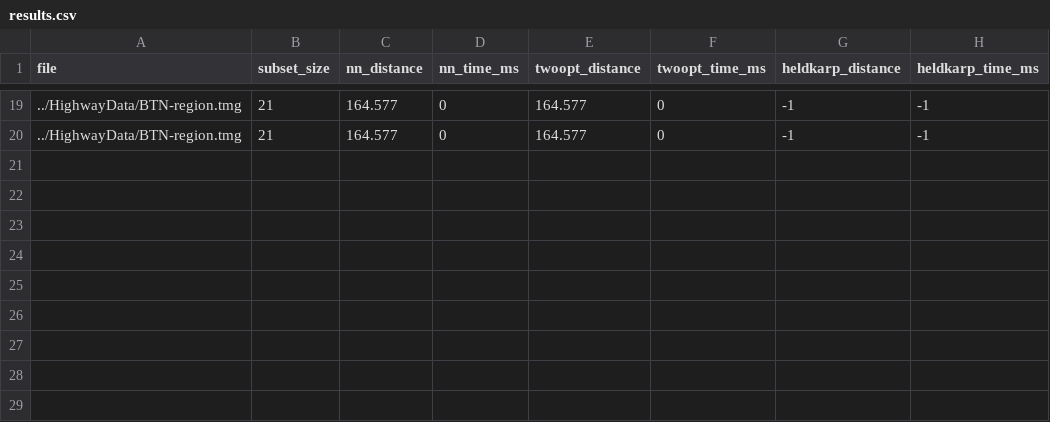
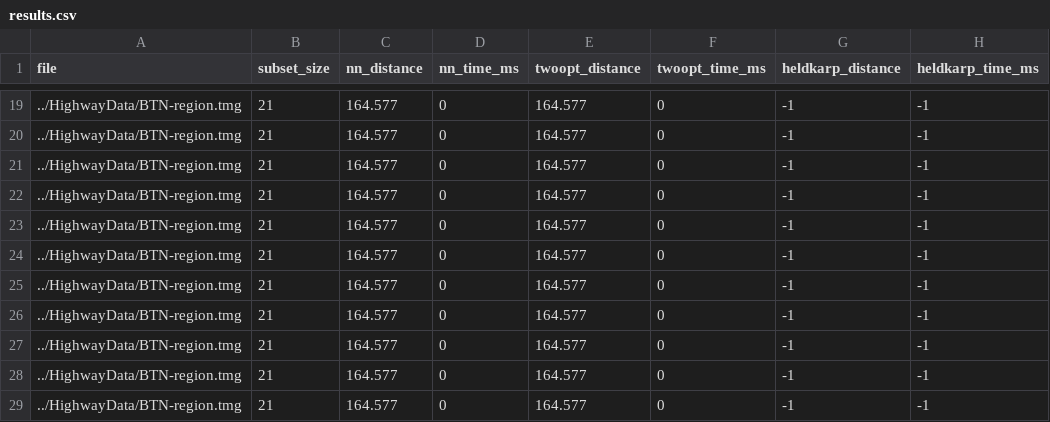
Before and after one commit to DanielCater/Algorithms-Showcase-Project, a CSV file: results/BTN-region/results.csv, drawn as a sheet; only a part is shown, gaps mark what is left out; the diff names each change by its address in the sheet, - before the commit and + after, or states it on an @@ line.

Commit message:
Updated results

```diff
--- a/results/BTN-region/results.csv
+++ b/results/BTN-region/results.csv
+row 21: ../HighwayData/BTN-region.tmg | 21 | 164.577 | 0 | 164.577 | 0 | -1 | -1
+row 22: ../HighwayData/BTN-region.tmg | 21 | 164.577 | 0 | 164.577 | 0 | -1 | -1
+row 23: ../HighwayData/BTN-region.tmg | 21 | 164.577 | 0 | 164.577 | 0 | -1 | -1
+row 24: ../HighwayData/BTN-region.tmg | 21 | 164.577 | 0 | 164.577 | 0 | -1 | -1
+row 25: ../HighwayData/BTN-region.tmg | 21 | 164.577 | 0 | 164.577 | 0 | -1 | -1
+row 26: ../HighwayData/BTN-region.tmg | 21 | 164.577 | 0 | 164.577 | 0 | -1 | -1
+row 27: ../HighwayData/BTN-region.tmg | 21 | 164.577 | 0 | 164.577 | 0 | -1 | -1
+row 28: ../HighwayData/BTN-region.tmg | 21 | 164.577 | 0 | 164.577 | 0 | -1 | -1
+row 29: ../HighwayData/BTN-region.tmg | 21 | 164.577 | 0 | 164.577 | 0 | -1 | -1
```
Also changed, not shown: results/AGO-region/results.csv, results/BRA-AP-region/results.csv, 4 other files.
